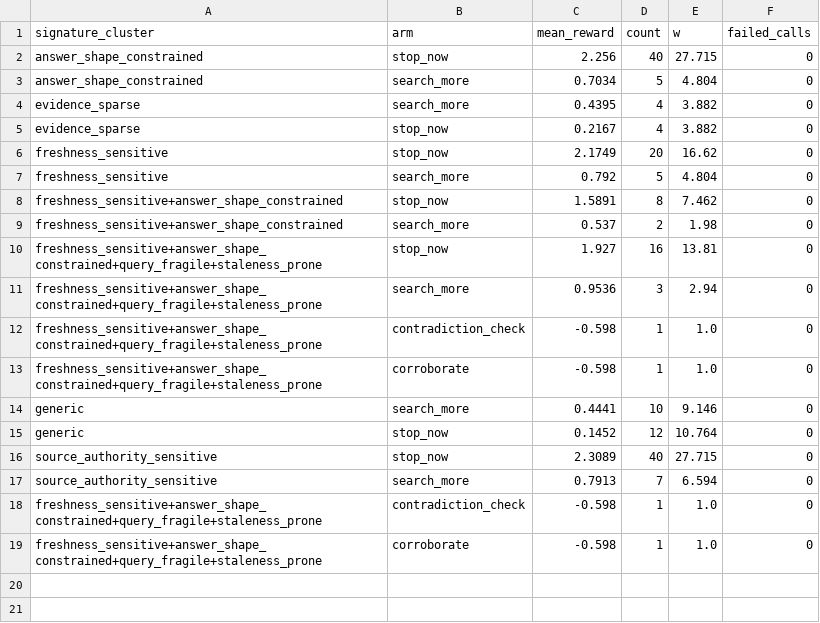
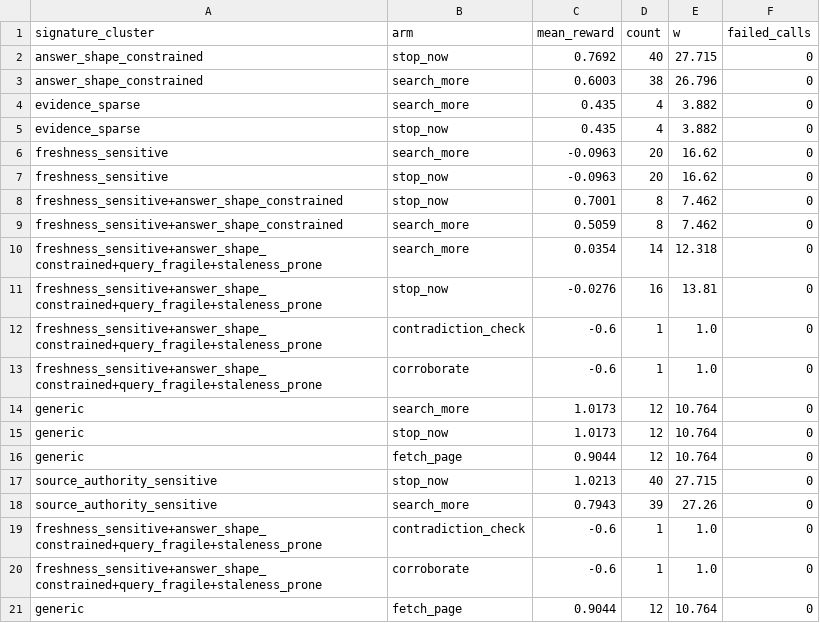
Before and after one commit to yoheinakajima/regimes-probe, a CSV file: results/demo/stop_verify_rewards.csv, drawn as a sheet.

```diff
--- a/results/demo/stop_verify_rewards.csv
+++ b/results/demo/stop_verify_rewards.csv
@@ -1,19 +1,21 @@
 signature_cluster,arm,mean_reward,count,w,failed_calls
-answer_shape_constrained,stop_now,2.256,40,27.715,0
-answer_shape_constrained,search_more,0.7034,5,4.804,0
-evidence_sparse,search_more,0.4395,4,3.882,0
-evidence_sparse,stop_now,0.2167,4,3.882,0
-freshness_sensitive,stop_now,2.1749,20,16.62,0
-freshness_sensitive,search_more,0.792,5,4.804,0
-freshness_sensitive+answer_shape_constrained,stop_now,1.5891,8,7.462,0
-freshness_sensitive+answer_shape_constrained,search_more,0.537,2,1.98,0
-freshness_sensitive+answer_shape_constrained+query_fragile+staleness_prone,stop_now,1.927,16,13.81,0
-freshness_sensitive+answer_shape_constrained+query_fragile+staleness_prone,search_more,0.9536,3,2.94,0
-freshness_sensitive+answer_shape_constrained+query_fragile+staleness_prone,contradiction_check,-0.598,1,1.0,0
-freshness_sensitive+answer_shape_constrained+query_fragile+staleness_prone,corroborate,-0.598,1,1.0,0
-generic,search_more,0.4441,10,9.146,0
-generic,stop_now,0.1452,12,10.764,0
-source_authority_sensitive,stop_now,2.3089,40,27.715,0
-source_authority_sensitive,search_more,0.7913,7,6.594,0
-freshness_sensitive+answer_shape_constrained+query_fragile+staleness_prone,contradiction_check,-0.598,1,1.0,0
-freshness_sensitive+answer_shape_constrained+query_fragile+staleness_prone,corroborate,-0.598,1,1.0,0
+answer_shape_constrained,stop_now,0.7692,40,27.715,0
+answer_shape_constrained,search_more,0.6003,38,26.796,0
+evidence_sparse,search_more,0.435,4,3.882,0
+evidence_sparse,stop_now,0.435,4,3.882,0
+freshness_sensitive,search_more,-0.0963,20,16.62,0
+freshness_sensitive,stop_now,-0.0963,20,16.62,0
+freshness_sensitive+answer_shape_constrained,stop_now,0.7001,8,7.462,0
+freshness_sensitive+answer_shape_constrained,search_more,0.5059,8,7.462,0
+freshness_sensitive+answer_shape_constrained+query_fragile+staleness_prone,search_more,0.0354,14,12.318,0
+freshness_sensitive+answer_shape_constrained+query_fragile+staleness_prone,stop_now,-0.0276,16,13.81,0
+freshness_sensitive+answer_shape_constrained+query_fragile+staleness_prone,contradiction_check,-0.6,1,1.0,0
+freshness_sensitive+answer_shape_constrained+query_fragile+staleness_prone,corroborate,-0.6,1,1.0,0
+generic,search_more,1.0173,12,10.764,0
+generic,stop_now,1.0173,12,10.764,0
+generic,fetch_page,0.9044,12,10.764,0
+source_authority_sensitive,stop_now,1.0213,40,27.715,0
+source_authority_sensitive,search_more,0.7943,39,27.26,0
+freshness_sensitive+answer_shape_constrained+query_fragile+staleness_prone,contradiction_check,-0.6,1,1.0,0
+freshness_sensitive+answer_shape_constrained+query_fragile+staleness_prone,corroborate,-0.6,1,1.0,0
+generic,fetch_page,0.9044,12,10.764,0
```
Also changed, not shown: results/demo/budget_curve.csv, results/demo/per_question.csv, 20 other files.
